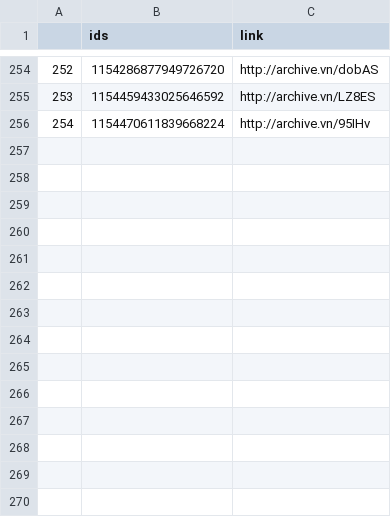
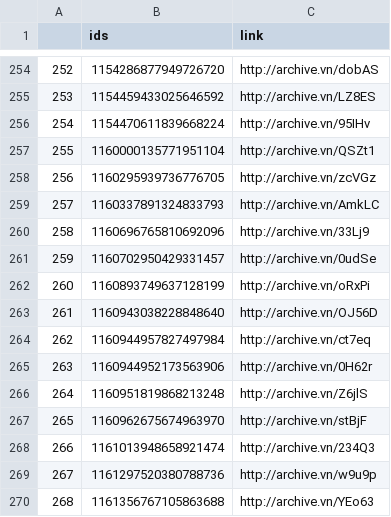
Before and after one commit to projeto7c0/7c0-core, a CSV file: csv/tweets_deletados_de_carlazambelli17.csv, drawn as a sheet; only a part is shown, gaps mark what is left out; the diff names each change by its address in the sheet, - before the commit and + after, or states it on an @@ line.

```diff
--- a/csv/tweets_deletados_de_carlazambelli17.csv
+++ b/csv/tweets_deletados_de_carlazambelli17.csv
+row 257: 255 | 1160000135771951104 | http://archive.vn/QSZt1
+row 258: 256 | 1160295939736776705 | http://archive.vn/zcVGz
+row 259: 257 | 1160337891324833793 | http://archive.vn/AmkLC
+row 260: 258 | 1160696765810692096 | http://archive.vn/33Lj9
+row 261: 259 | 1160702950429331457 | http://archive.vn/0udSe
+row 262: 260 | 1160893749637128199 | http://archive.vn/oRxPi
+row 263: 261 | 1160943038228848640 | http://archive.vn/OJ56D
+row 264: 262 | 1160944957827497984 | http://archive.vn/ct7eq
+row 265: 263 | 1160944952173563906 | http://archive.vn/0H62r
+row 266: 264 | 1160951819868213248 | http://archive.vn/Z6jlS
+row 267: 265 | 1160962675674963970 | http://archive.vn/stBjF
+row 268: 266 | 1161013948658921474 | http://archive.vn/234Q3
+row 269: 267 | 1161297520380788736 | http://archive.vn/w9u9p
+row 270: 268 | 1161356767105863688 | http://archive.vn/YEo63
```
Also changed, not shown: csv/tweets_deletados_de_deppauloguedes.csv, csv/tweets_deletados_de_generalgirao.csv, 28 other files.
